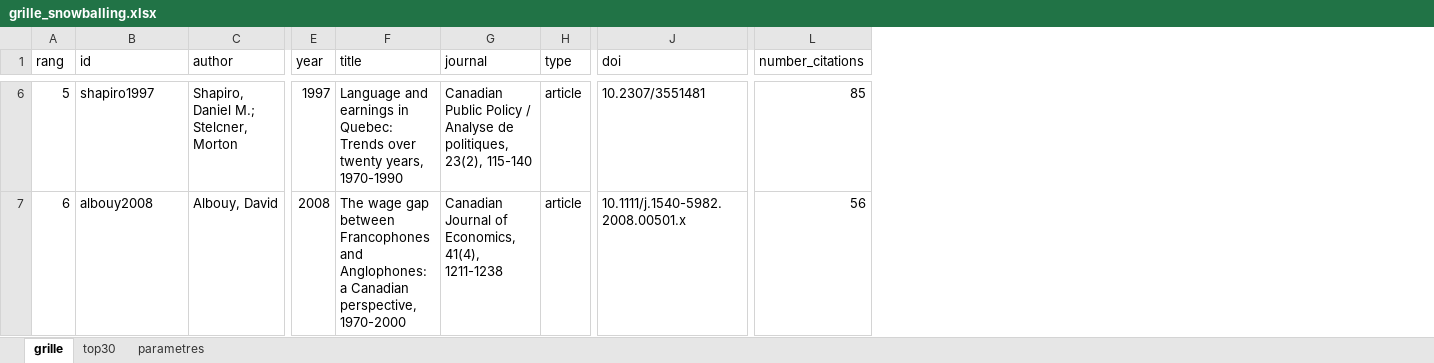
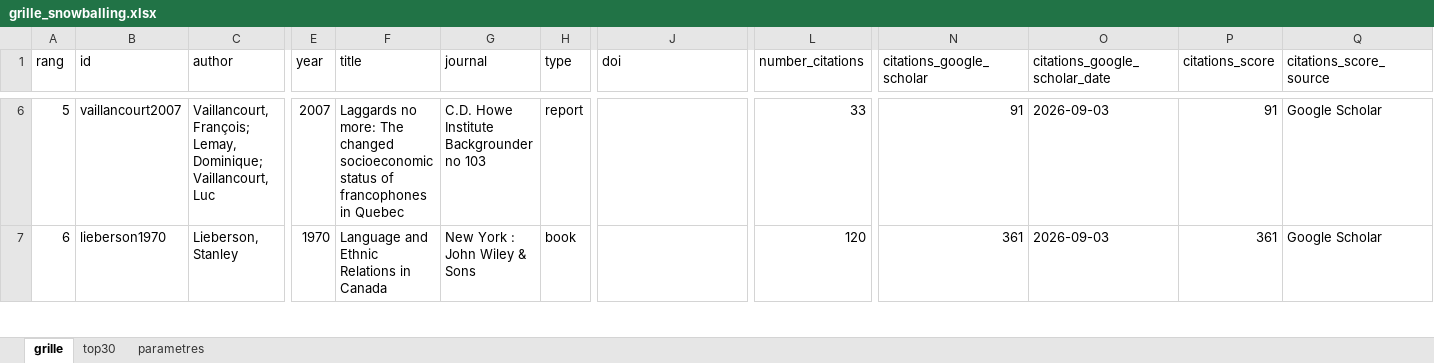
Before and after one commit to MADUP212/stratification_qc, an Excel workbook: Data/grille_snowballing.xlsx, sheet grille, drawn as a sheet; only a part is shown, gaps mark what is left out; values as stored, in another font and other column widths than the file's, no borders; the diff covers the shown part only; the diff names each change by its address in the sheet, - before the commit and + after, or states it on an @@ line.

```diff
--- a/Data/grille_snowballing.xlsx (sheet grille)
+++ b/Data/grille_snowballing.xlsx (sheet grille)
+column N (citations_google_scholar), rows 6-7: 91 | 361
+column O (citations_google_scholar_date), rows 6-7: 2026-09-03 | 2026-09-03
+column P (citations_score), rows 6-7: 91 | 361
+column Q (citations_score_source), rows 6-7: Google Scholar | Google Scholar
-B6 (id): shapiro1997
+B6 (id): vaillancourt2007
-C6 (author): Shapiro, Daniel M.; Stelcner, Morton
+C6 (author): Vaillancourt, François; Lemay, Dominique; Vaillancourt, Luc
-E6 (year): 1997
+E6 (year): 2007
-F6 (title): Language and earnings in Quebec: Trends over twenty years, 1970-1990
+F6 (title): Laggards no more: The changed socioeconomic status of francophones in Quebec
-G6 (journal): Canadian Public Policy / Analyse de politiques, 23(2), 115-140
+G6 (journal): C.D. Howe Institute Backgrounder no 103
-H6 (type): article
+H6 (type): report
-J6 (doi): 10.2307/3551481
+J6 (doi): (empty)
-L6 (number_citations): 85
+L6 (number_citations): 33
-B7 (id): albouy2008
+B7 (id): lieberson1970
-C7 (author): Albouy, David
+C7 (author): Lieberson, Stanley
-E7 (year): 2008
+E7 (year): 1970
-F7 (title): The wage gap between Francophones and Anglophones: a Canadian perspective, 1970-2000
+F7 (title): Language and Ethnic Relations in Canada
-G7 (journal): Canadian Journal of Economics, 41(4), 1211-1238
+G7 (journal): New York : John Wiley & Sons
-H7 (type): article
+H7 (type): book
-J7 (doi): 10.1111/j.1540-5982.2008.00501.x
+J7 (doi): (empty)
-L7 (number_citations): 56
+L7 (number_citations): 120
```
Also changed, not shown: 1843 edited cells elsewhere in this sheet, sheet top30, sheet parametres, 26 other files.
